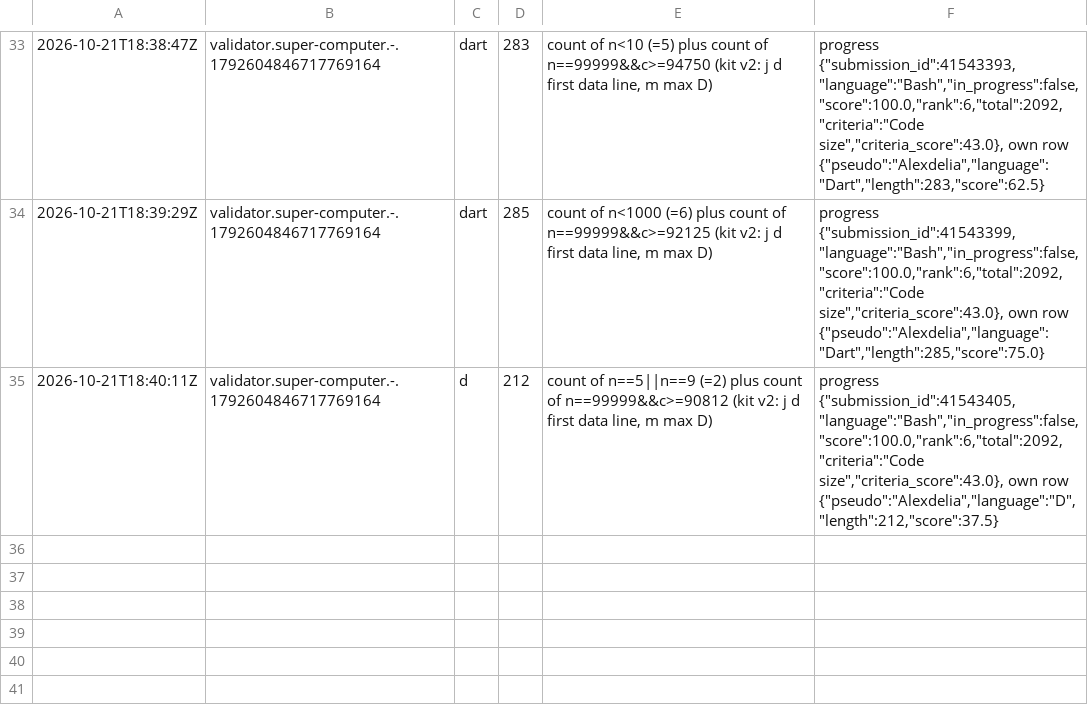
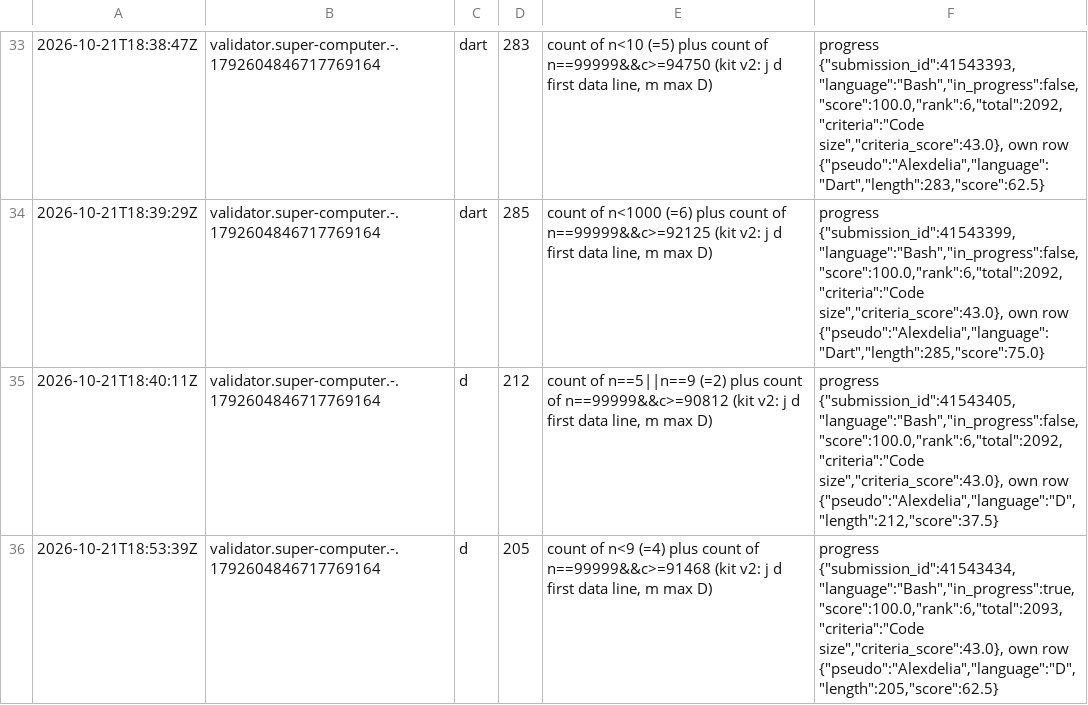
Before and after one commit to Alexdelia/puzzle, a TSV file: codingame/codegolf/puzzle/super-computer/probe/probes.tsv, drawn as a sheet; only a part is shown, gaps mark what is left out.

Commit message:
chore(golf): probes super-computer

```diff
--- a/codingame/codegolf/puzzle/super-computer/probe/probes.tsv
+++ b/codingame/codegolf/puzzle/super-computer/probe/probes.tsv
@@ -35 +35,2 @@
 2026-10-21T18:40:11Z	validator.super-computer.-.1792604846717769164	d	212	count of n==5||n==9 (=2) plus count of n==99999&&c>=90812 (kit v2: j d first data line, m max D)	progress {"submission_id":41543405,"language":"Bash","in_progress":false,"score":100.0,"rank":6,"total":2092,"criteria":"Code size","criteria_score":43.0}, own row {"pseudo":"Alexdelia","language":"D","length":212,"score":37.5}
+2026-10-21T18:53:39Z	validator.super-computer.-.1792604846717769164	d	205	count of n<9 (=4) plus count of n==99999&&c>=91468 (kit v2: j d first data line, m max D)	progress {"submission_id":41543434,"language":"Bash","in_progress":true,"score":100.0,"rank":6,"total":2093,"criteria":"Code size","criteria_score":43.0}, own row {"pseudo":"Alexdelia","language":"D","length":205,"score":62.5}
```
Also changed, not shown: 1 other file.
